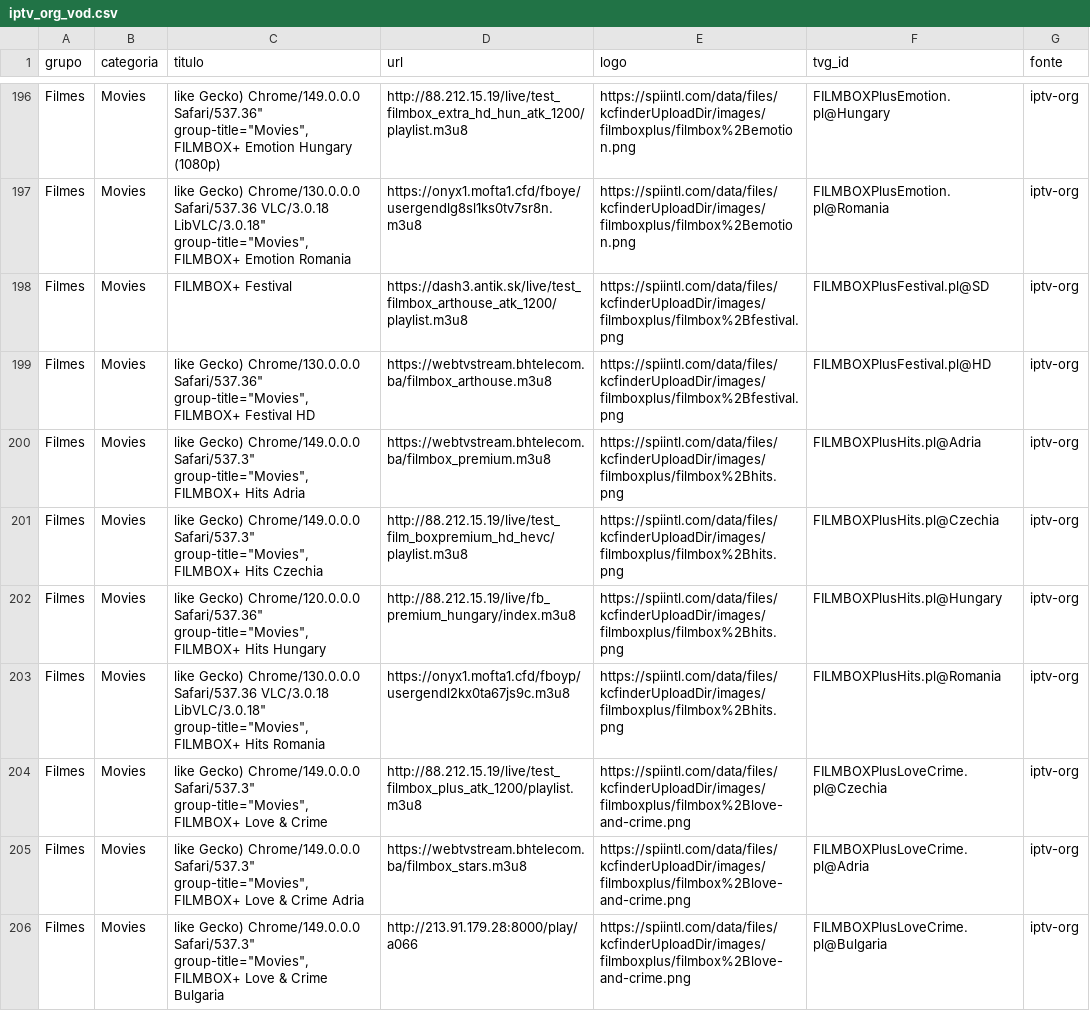
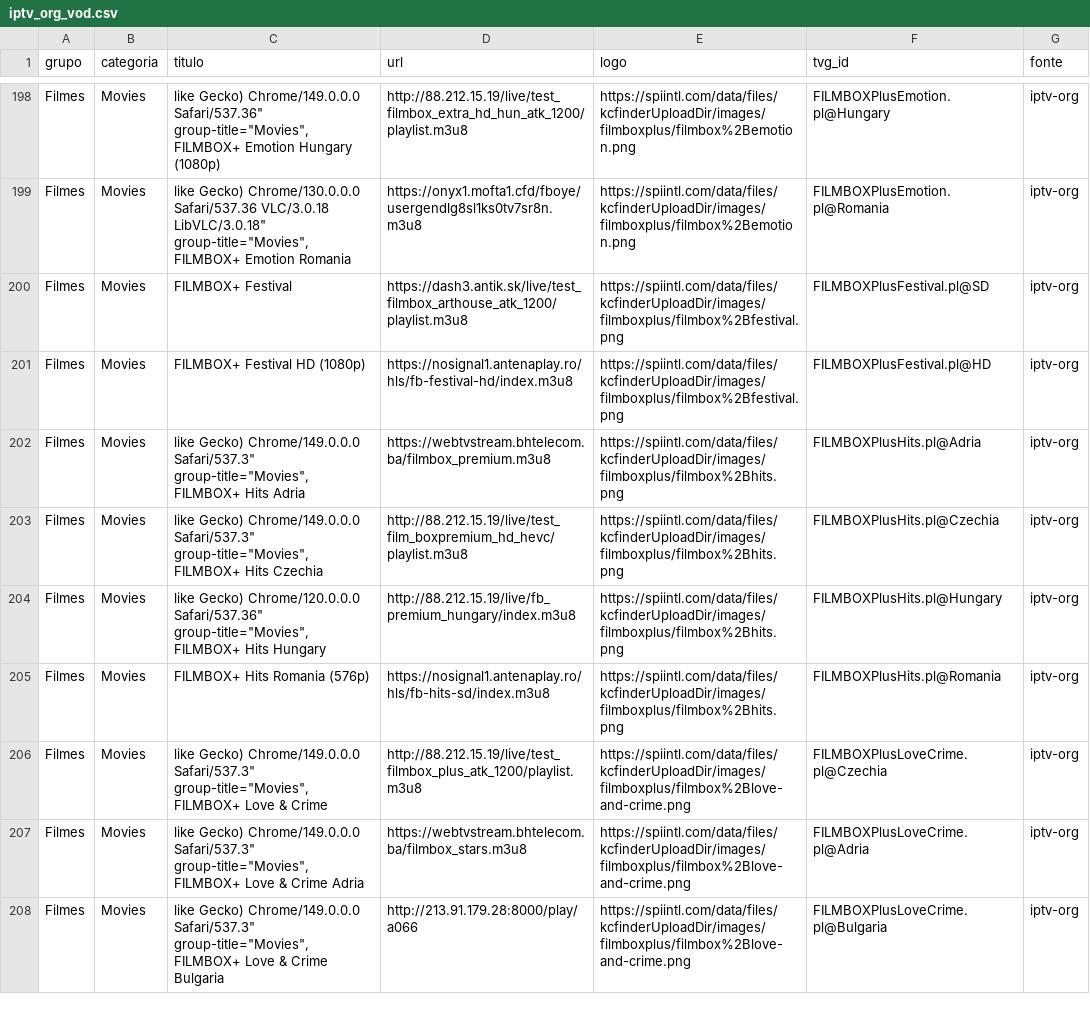
Before and after one commit to kaykewf13/animeout, a CSV file: sources/iptv_org_vod.csv, drawn as a sheet; only a part is shown, gaps mark what is left out; the diff covers the shown part only.

```diff
--- a/sources/iptv_org_vod.csv
+++ b/sources/iptv_org_vod.csv
@@ -198,3 +200,3 @@ Filmes,Movies,"like Gecko) Chrome/130.0.0.0 Safari/537.36 VLC/3.0.18 LibVLC/3.0.
 Filmes,Movies,FILMBOX+ Festival,https://dash3.antik.sk/live/test_filmbox_arthouse_atk_1200/playlist.m3u8,https://spiintl.com/data/files/kcfinderUploadDir/images/filmboxplus/filmbox%2Bfestival.png,FILMBOXPlusFestival.pl@SD,iptv-org
-Filmes,Movies,"like Gecko) Chrome/130.0.0.0 Safari/537.36"" group-title=""Movies"",FILMBOX+ Festival HD",https://webtvstream.bhtelecom.ba/filmbox_arthouse.m3u8,https://spiintl.com/data/files/kcfinderUploadDir/images/filmboxplus/filmbox%2Bfestival.png,FILMBOXPlusFestival.pl@HD,iptv-org
+Filmes,Movies,FILMBOX+ Festival HD (1080p),https://nosignal1.antenaplay.ro/hls/fb-festival-hd/index.m3u8,https://spiintl.com/data/files/kcfinderUploadDir/images/filmboxplus/filmbox%2Bfestival.png,FILMBOXPlusFestival.pl@HD,iptv-org
 Filmes,Movies,"like Gecko) Chrome/149.0.0.0 Safari/537.3"" group-title=""Movies"",FILMBOX+ Hits Adria",https://webtvstream.bhtelecom.ba/filmbox_premium.m3u8,https://spiintl.com/data/files/kcfinderUploadDir/images/filmboxplus/filmbox%2Bhits.png,FILMBOXPlusHits.pl@Adria,iptv-org
@@ -202,3 +204,3 @@ Filmes,Movies,"like Gecko) Chrome/149.0.0.0 Safari/537.3"" group-title=""Movies"
 Filmes,Movies,"like Gecko) Chrome/120.0.0.0 Safari/537.36"" group-title=""Movies"",FILMBOX+ Hits Hungary",http://88.212.15.19/live/fb_premium_hungary/index.m3u8,https://spiintl.com/data/files/kcfinderUploadDir/images/filmboxplus/filmbox%2Bhits.png,FILMBOXPlusHits.pl@Hungary,iptv-org
-Filmes,Movies,"like Gecko) Chrome/130.0.0.0 Safari/537.36 VLC/3.0.18 LibVLC/3.0.18"" group-title=""Movies"",FILMBOX+ Hits Romania",https://onyx1.mofta1.cfd/fboyp/usergendl2kx0ta67js9c.m3u8,https://spiintl.com/data/files/kcfinderUploadDir/images/filmboxplus/filmbox%2Bhits.png,FILMBOXPlusHits.pl@Romania,iptv-org
+Filmes,Movies,FILMBOX+ Hits Romania (576p),https://nosignal1.antenaplay.ro/hls/fb-hits-sd/index.m3u8,https://spiintl.com/data/files/kcfinderUploadDir/images/filmboxplus/filmbox%2Bhits.png,FILMBOXPlusHits.pl@Romania,iptv-org
 Filmes,Movies,"like Gecko) Chrome/149.0.0.0 Safari/537.3"" group-title=""Movies"",FILMBOX+ Love & Crime",http://88.212.15.19/live/test_filmbox_plus_atk_1200/playlist.m3u8,https://spiintl.com/data/files/kcfinderUploadDir/images/filmboxplus/filmbox%2Blove-and-crime.png,FILMBOXPlusLoveCrime.pl@Czechia,iptv-org
```
Also changed, not shown: 3 added rows and 2 edited cells elsewhere in this file, 2 other files.
